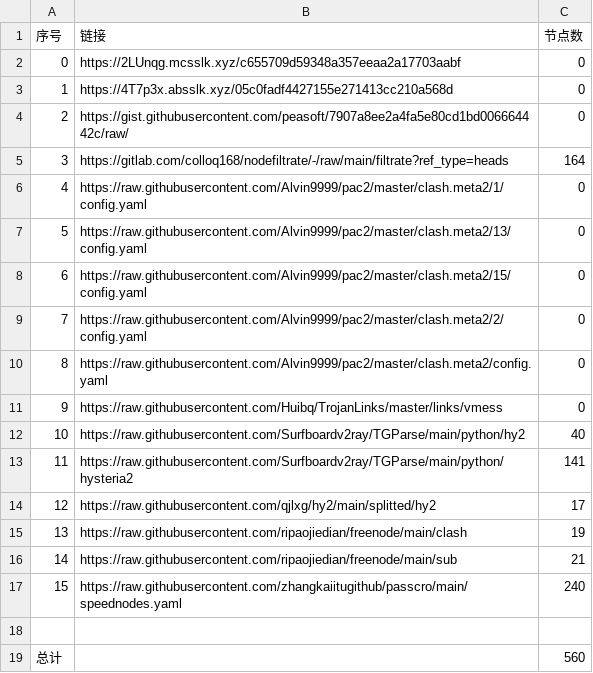
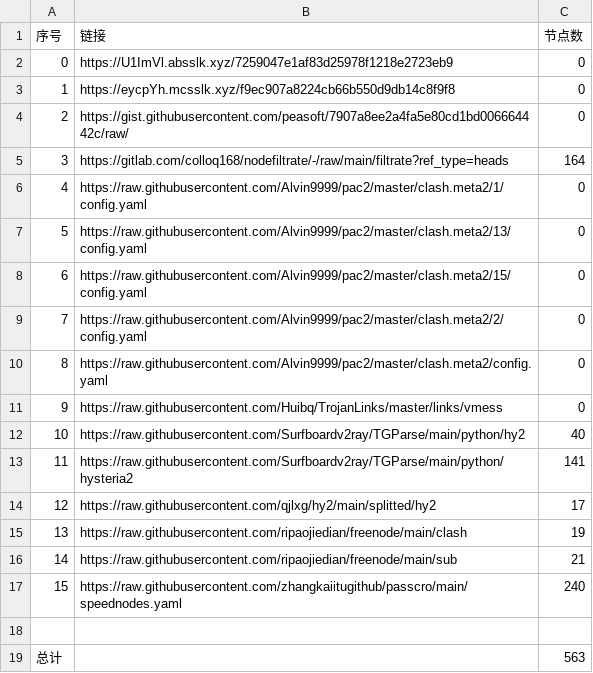
Before and after one commit to a56296909/NoMoreWalls, a CSV file: list_result.csv, drawn as a sheet.

```diff
--- a/list_result.csv
+++ b/list_result.csv
@@ -1,4 +1,4 @@
 序号,链接,节点数
-0,https://2LUnqg.mcsslk.xyz/c655709d59348a357eeaa2a17703aabf,0
-1,https://4T7p3x.absslk.xyz/05c0fadf4427155e271413cc210a568d,0
+0,https://U1ImVl.absslk.xyz/7259047e1af83d25978f1218e2723eb9,0
+1,https://eycpYh.mcsslk.xyz/f9ec907a8224cb66b550d9db14c8f9f8,0
 2,https://gist.githubusercontent.com/peasoft/7907a8ee2a4fa5e80cd1bd006664442c/raw/,0
@@ -18,2 +18,2 @@
 
-总计,,560
+总计,,563
```
Also changed, not shown: 6 other files.
